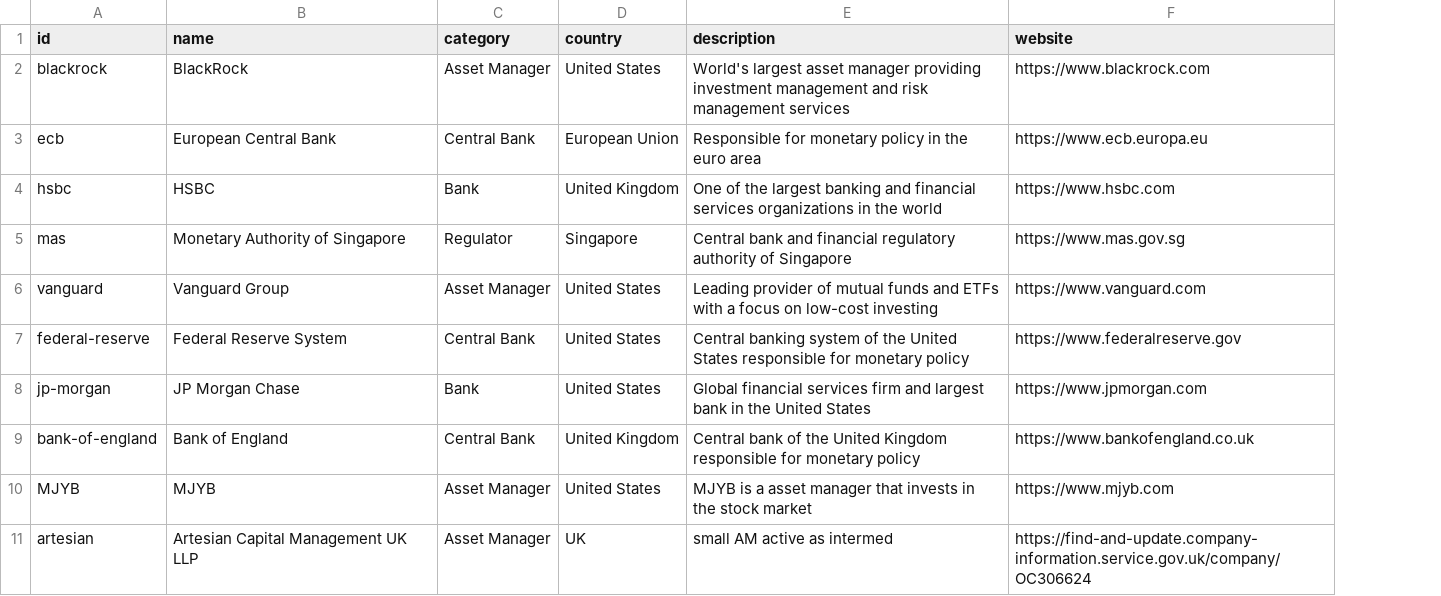
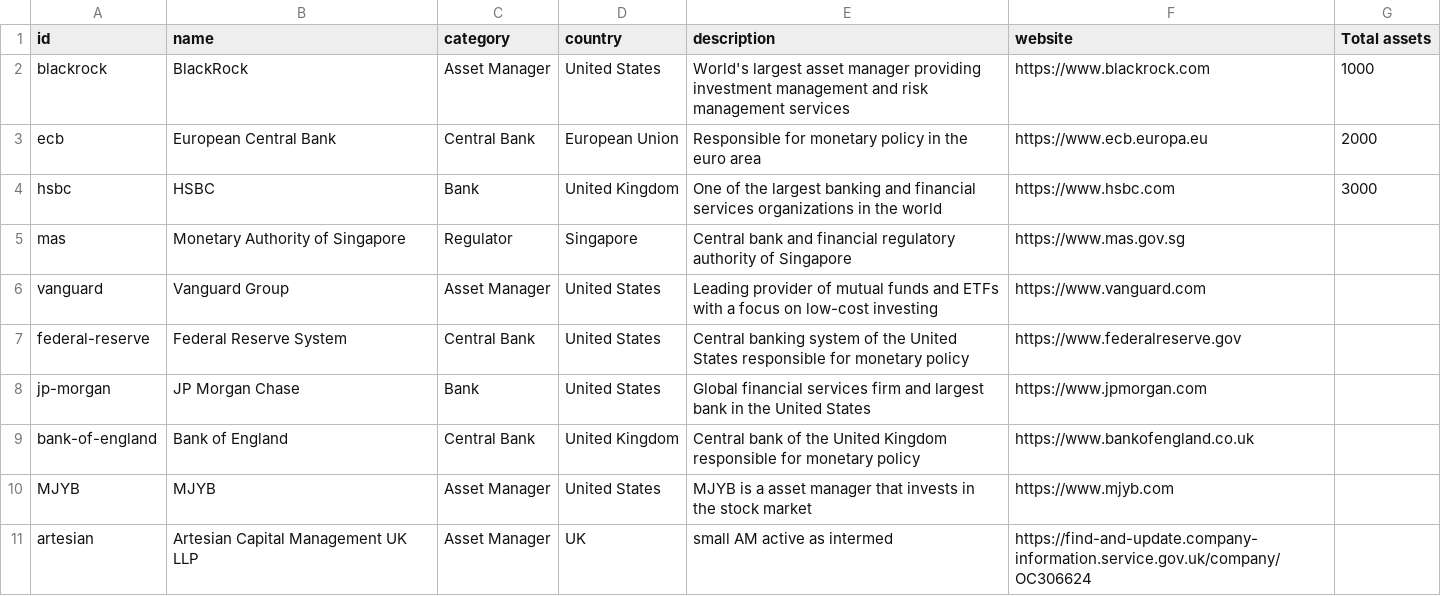
Before and after one commit to pymjyb/bondweb, a CSV file: public/data/institutions.csv, drawn as a sheet; the diff names each change by its address in the sheet, - before the commit and + after, or states it on an @@ line.

```diff
--- a/public/data/institutions.csv
+++ b/public/data/institutions.csv
+column G (Total assets), rows 2-4: 1000 | 2000 | 3000
```
Also changed, not shown: 5 other files.
